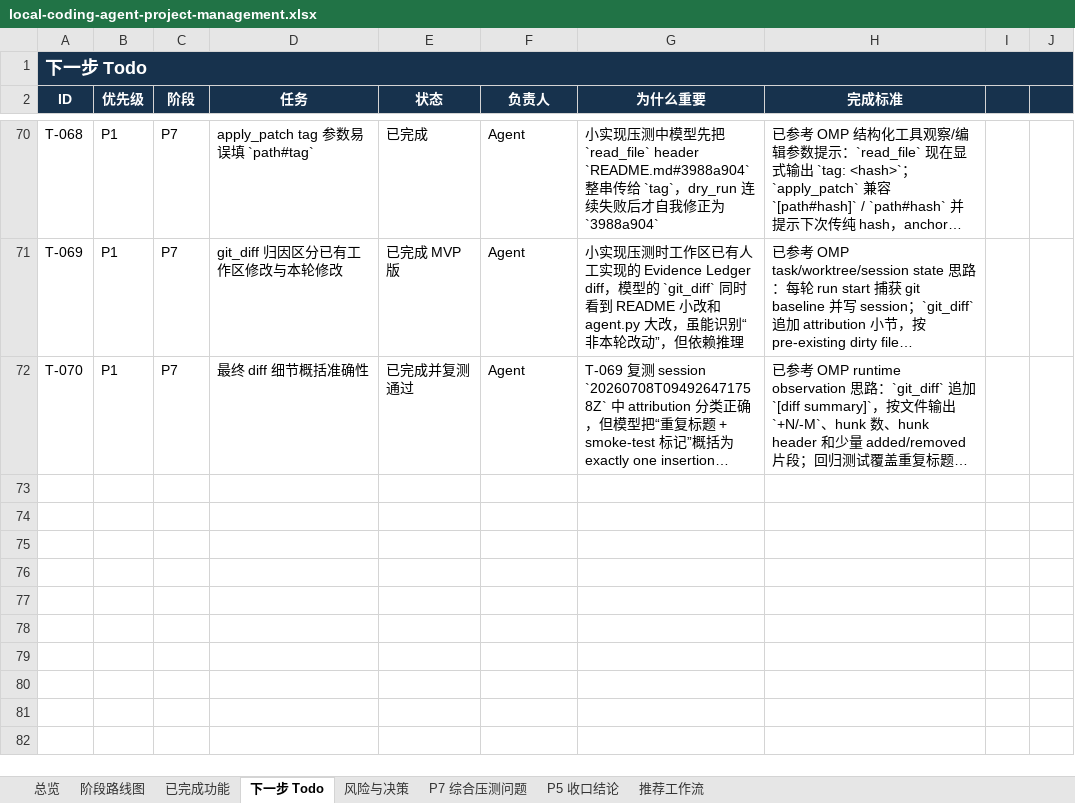
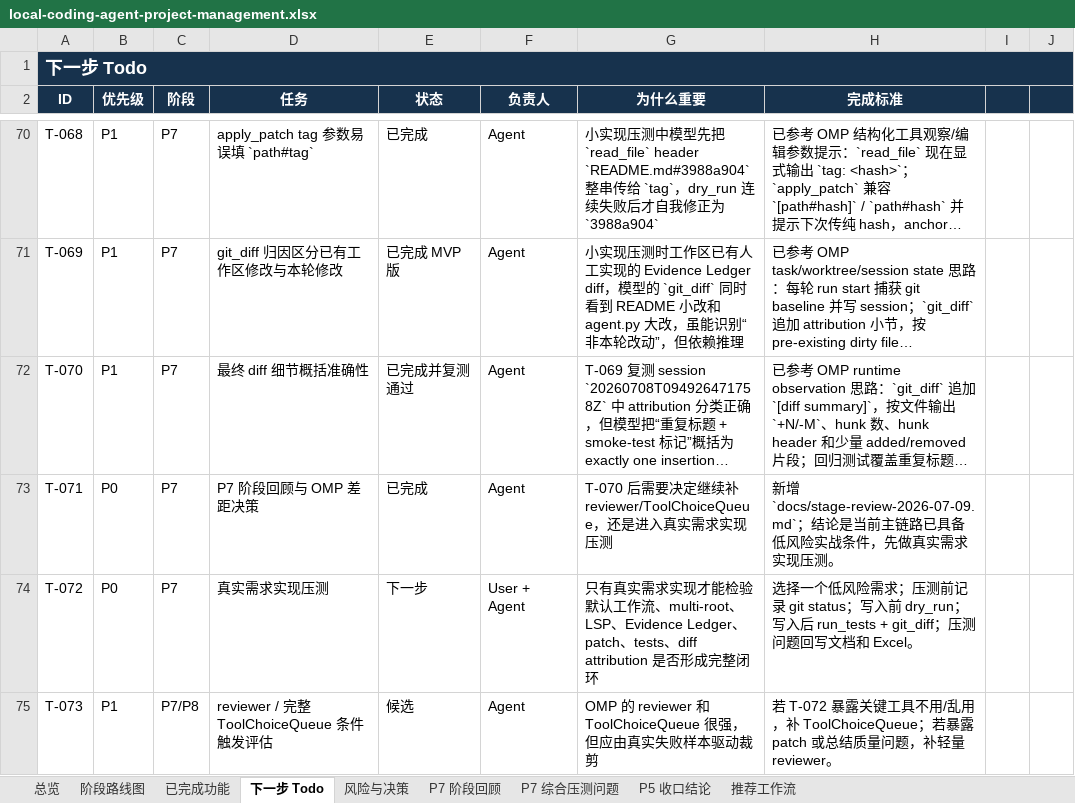
Before and after one commit to noone6931/lca-private-handoff-20260803, an Excel workbook: docs/local-coding-agent-project-management.xlsx, sheet 下一步 Todo, drawn as a sheet; only a part is shown, gaps mark what is left out; long unchanged cells end in …; values as stored, in another font and other column widths than the file's, no borders; the diff names each change by its address in the sheet, - before the commit and + after, or states it on an @@ line.

Commit message:
Record P7 stage review decision

```diff
--- a/docs/local-coding-agent-project-management.xlsx (sheet 下一步 Todo)
+++ b/docs/local-coding-agent-project-management.xlsx (sheet 下一步 Todo)
+sheet tab: P7 阶段回顾
+row 73: T-071 | P0 | P7 | P7 阶段回顾与 OMP 差距决策 | 已完成 | Agent | T-070 后需要决定继续补 reviewer/ToolChoiceQueue，还是进入真实需求实现压测 | 新增 `docs/stage-review-2026-07-09.md`；结论是当前主链路已具备低风险实战条件，先做真实需求实现压测。
+row 74: T-072 | P0 | P7 | 真实需求实现压测 | 下一步 | User + Agent | 只有真实需求实现才能检验默认工作流、multi-root、LSP、Evidence Ledger、patch、tests、diff attribution 是否形成完整闭环 | 选择一个低风险需求；压测前记录 git status；写入前 dry_run；写入后 run_tests + git_diff；压测问题回写文档和 Excel。
+row 75: T-073 | P1 | P7/P8 | reviewer / 完整 ToolChoiceQueue 条件触发评估 | 候选 | Agent | OMP 的 reviewer 和 ToolChoiceQueue 很强，但应由真实失败样本驱动裁剪 | 若 T-072 暴露关键工具不用/乱用，补 ToolChoiceQueue；若暴露 patch 或总结质量问题，补轻量 reviewer。
```
Also changed, not shown: sheet 风险与决策, sheet 阶段路线图, sheet 总览, 3 other files.
